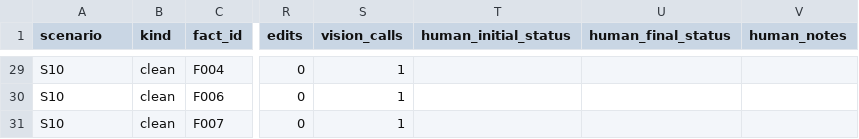
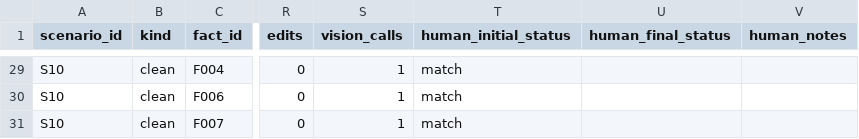
Before and after one commit to LoreKeeper-KU/Lorekeeper, a CSV file: multimodal/eval_results.csv, drawn as a sheet; only a part is shown, gaps mark what is left out; the diff covers the shown part only; the diff names each change by its address in the sheet, - before the commit and + after, or states it on an @@ line.

```diff
--- a/multimodal/eval_results.csv
+++ b/multimodal/eval_results.csv
-A1: scenario
+A1: scenario_id
-T29:T31 (human_initial_status): (empty)
+T29:T31 (human_initial_status): match
```
Also changed, not shown: 29 edited cells elsewhere in this file, 6 other files.
